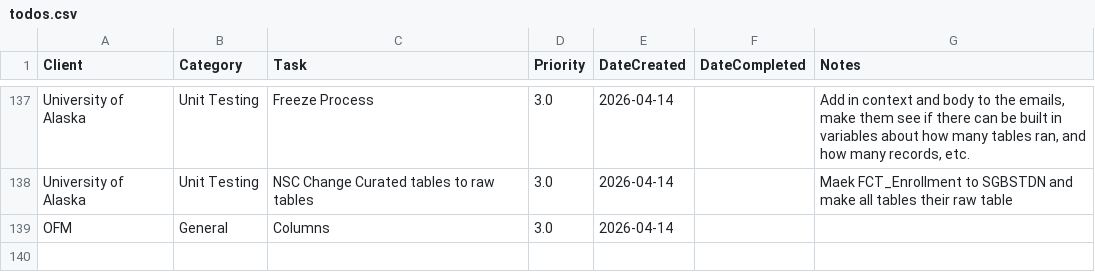
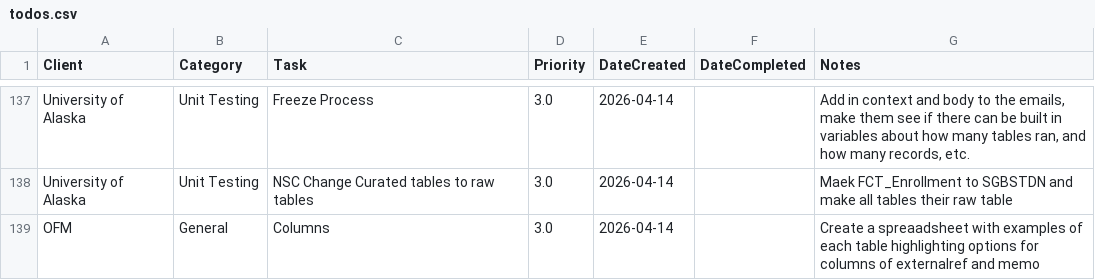
Before and after one commit to cole-nash-plante/hours_app, a CSV file: data/todos.csv, drawn as a sheet; only a part is shown, gaps mark what is left out.

Commit message:
Updated task notes and priority

```diff
--- a/data/todos.csv
+++ b/data/todos.csv
@@ -212,2 +212,2 @@ University of Alaska,Unit Testing,Freeze Process,3.0,2026-04-14,,"Add in context
 University of Alaska,Unit Testing,NSC Change Curated tables to raw tables,3.0,2026-04-14,,Maek FCT_Enrollment to SGBSTDN and make all tables their raw table
-OFM, General,Columns,3.0,2026-04-14,,
+OFM, General,Columns,3.0,2026-04-14,,Create a spreaadsheet with examples of each table highlighting options for columns of externalref and memo
```
